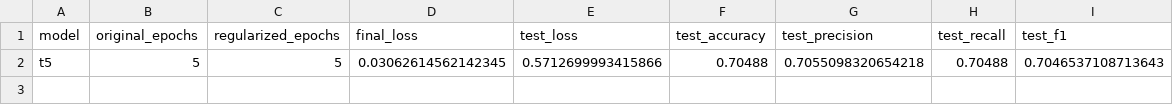
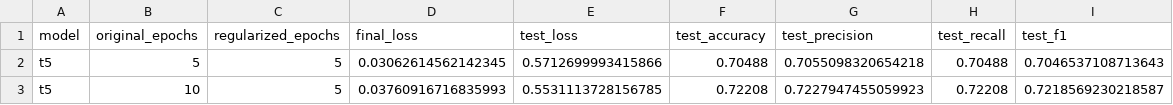
Before and after one commit to p10rahulm/causal-vs-correlated-classification, a CSV file: outputs/imdb_sentiment_regularized/results_20240916_124756.csv, drawn as a sheet; the diff names each change by its address in the sheet, - before the commit and + after, or states it on an @@ line.

```diff
--- a/outputs/imdb_sentiment_regularized/results_20240916_124756.csv
+++ b/outputs/imdb_sentiment_regularized/results_20240916_124756.csv
+row 3: t5 | 10 | 5 | 0.03760916716835993 | 0.5531113728156785 | 0.72208 | 0.7227947455059923 | 0.72208 | 0.7218569230218587
```
Also changed, not shown: outputs/imdb_sentiment_regularized/results_20240916_124529.csv, outputs/imdb_sentiment_regularized/results_20240916_124707.csv, 4 other files.
